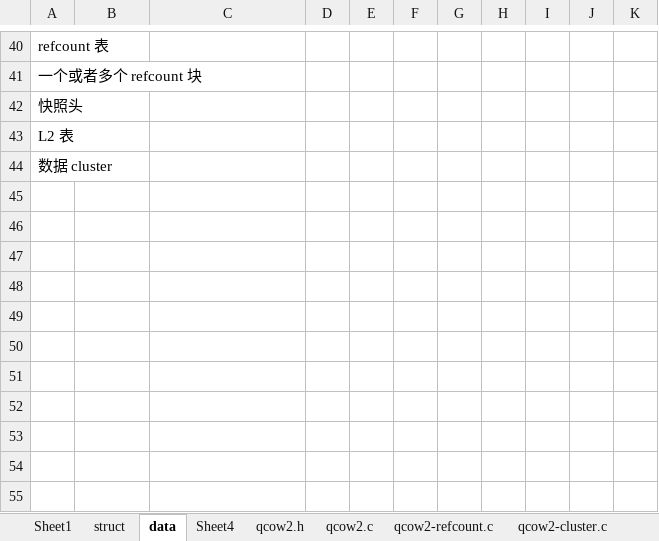
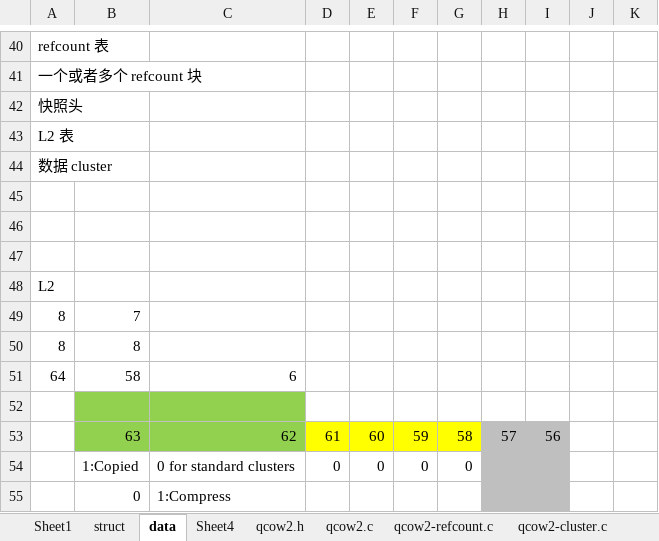
Before and after one commit to dubenju/hos, an Excel workbook: tools/qemu/qemu_img/fmt.xlsx, sheet data, drawn as a sheet; only a part is shown, gaps mark what is left out; values as stored, in another font and other column widths than the file's, no borders; the diff names each change by its address in the sheet, - before the commit and + after, or states it on an @@ line.

```diff
--- a/tools/qemu/qemu_img/fmt.xlsx (sheet data)
+++ b/tools/qemu/qemu_img/fmt.xlsx (sheet data)
+row 45: (empty)
+row 46: (empty)
+row 47: (empty)
+row 48: L2
+row 49: 8 | 7
+row 50: 8 | 8
+row 51: 64 | 58 | 6
+row 52: (empty)
+row 53:  | 63 | 62 | 61 | 60 | 59 | 58 | 57 | 56
+row 54:  | 1:Copied | 0 for standard clusters | 0 | 0 | 0 | 0
+row 55:  | 0 | 1:Compress
```
Also changed, not shown: mem/memory_map.xlsx, 52 other files.
